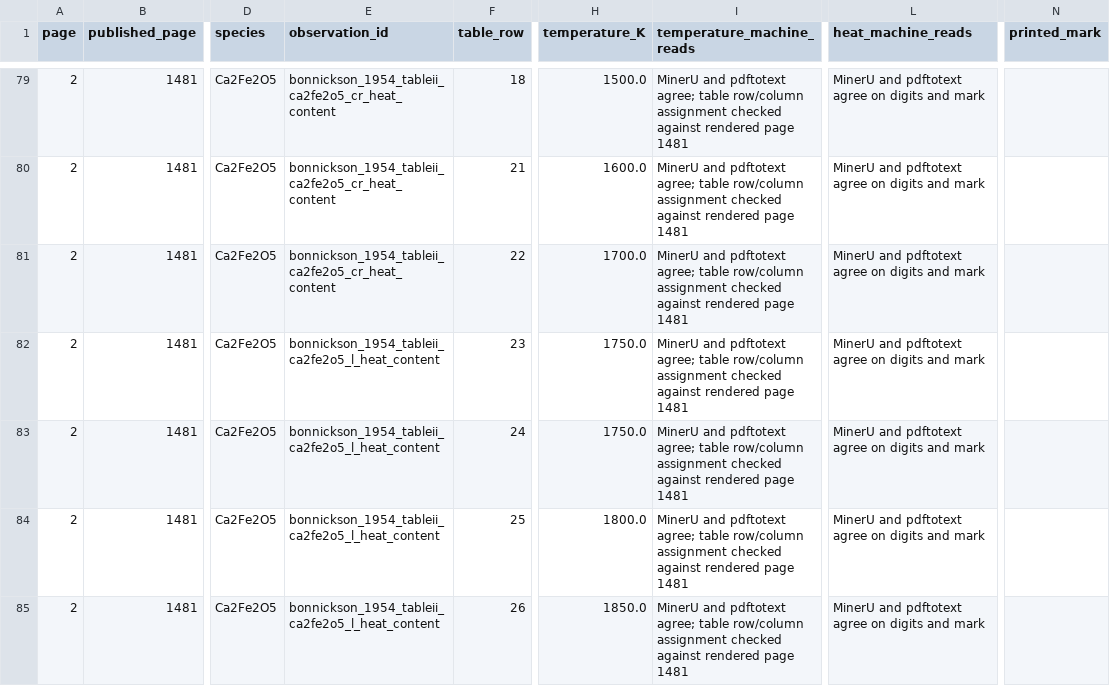
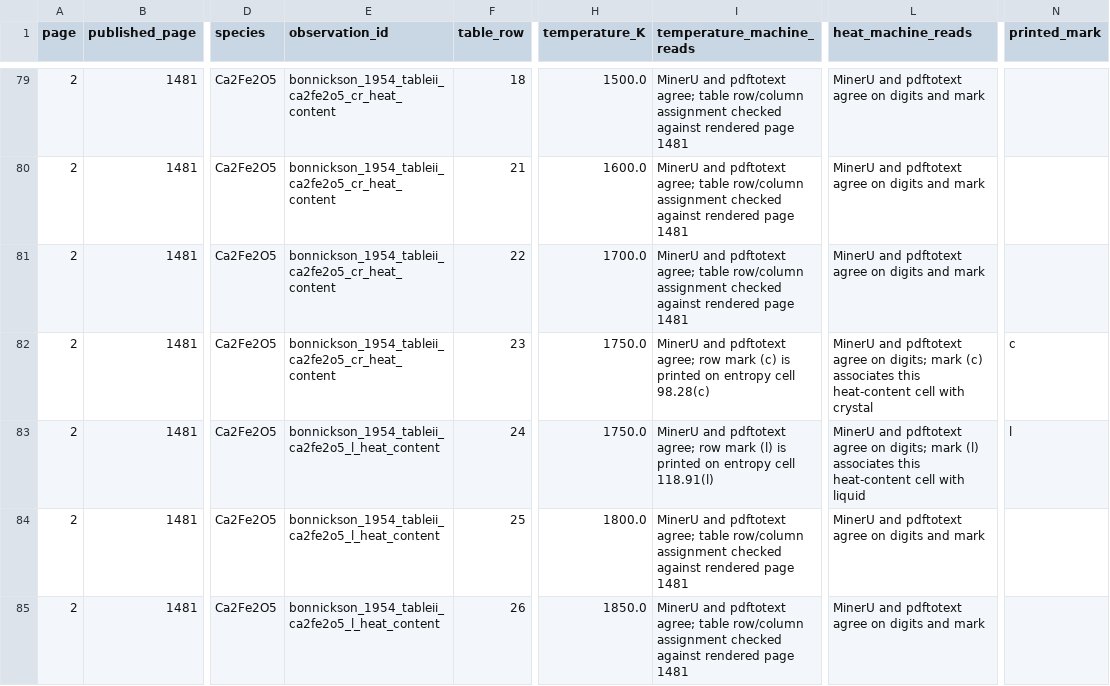
Before and after one commit to simonrowland/regolith-pyrolysis-simulator, a CSV file: data/literature/extracts/audits/bonnickson-1954-calcium-magnesium-ferrite-heat-contents.cells.csv, drawn as a sheet; only a part is shown, gaps mark what is left out; the diff names each change by its address in the sheet, - before the commit and + after, or states it on an @@ line.

Commit message:
fix: correct Bonnickson ferrite phase attribution

```diff
--- a/data/literature/extracts/audits/bonnickson-1954-calcium-magnesium-ferrite-heat-contents.cells.csv
+++ b/data/literature/extracts/audits/bonnickson-1954-calcium-magnesium-ferrite-heat-contents.cells.csv
-E82 (observation_id): bonnickson_1954_tableii_ca2fe2o5_l_heat_content
+E82 (observation_id): bonnickson_1954_tableii_ca2fe2o5_cr_heat_content
-I82 (temperature_machine_reads): …pdftotext agree; table row/column assignment checked against rendered page 1481
+I82 (temperature_machine_reads): …pdftotext agree; row mark (c) is printed on entropy cell 98.28(c)
-L82 (heat_machine_reads): …agree on digits and mark
+L82 (heat_machine_reads): …agree on digits; mark (c) associates this heat-content cell with crystal
-N82 (printed_mark): (empty)
+N82 (printed_mark): c
-I83 (temperature_machine_reads): …pdftotext agree; table row/column assignment checked against rendered page 1481
+I83 (temperature_machine_reads): …pdftotext agree; row mark (l) is printed on entropy cell 118.91(l)
-L83 (heat_machine_reads): …agree on digits and mark
+L83 (heat_machine_reads): …agree on digits; mark (l) associates this heat-content cell with liquid
-N83 (printed_mark): (empty)
+N83 (printed_mark): l
```
Also changed, not shown: 4 other files.
